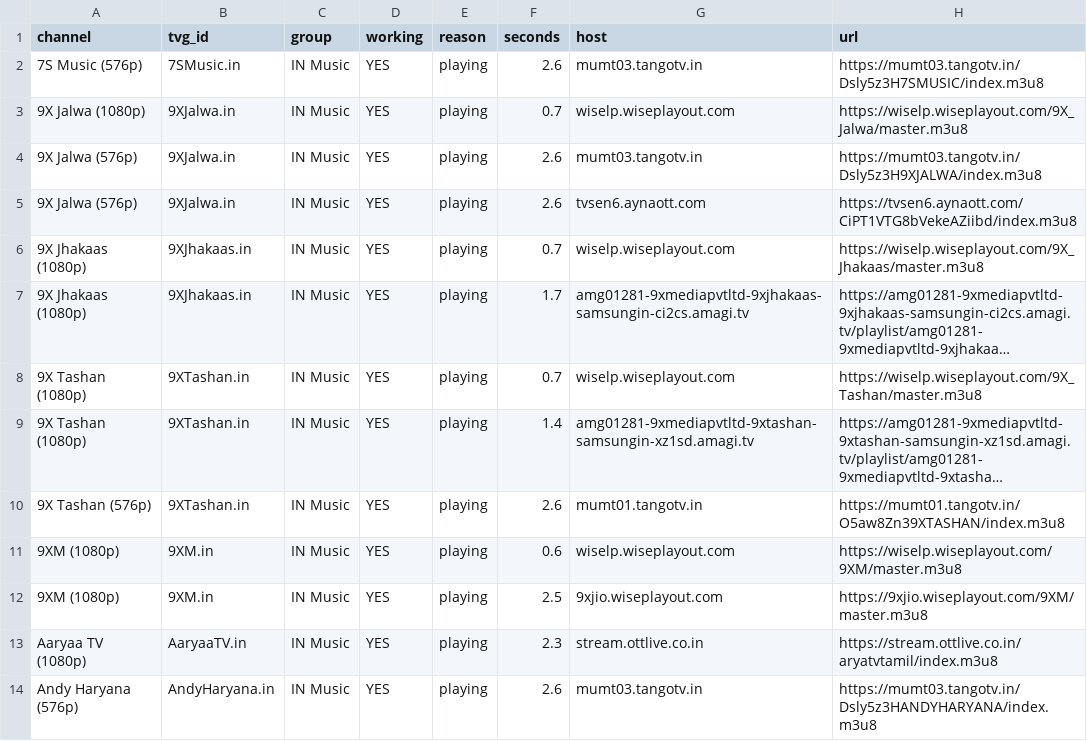
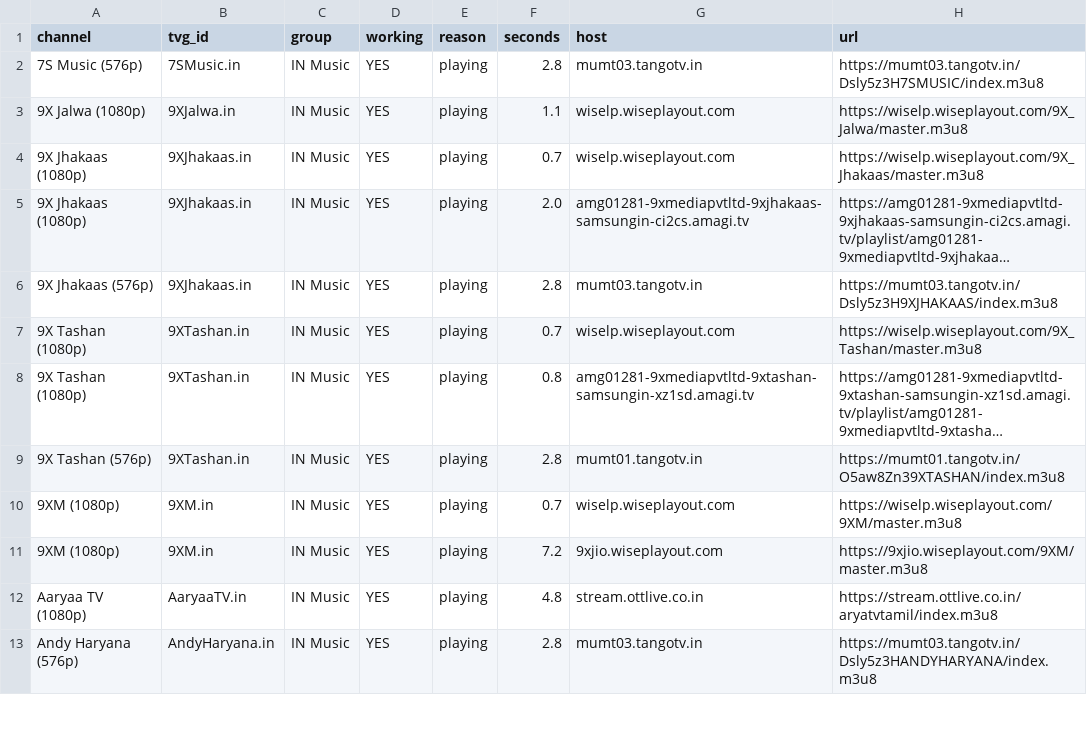
Before and after one commit to Inam321/iptv, a CSV file: reports/music-report.csv, drawn as a sheet; only a part is shown; long unchanged cells end in …; removed rows and columns are numbered as before the commit, all else as after; the diff covers the shown part only; the diff names each change by its address in the sheet, - before the commit and + after, or states it on an @@ line.

```diff
--- a/reports/music-report.csv
+++ b/reports/music-report.csv
-F2 (seconds): 2.6
+F2 (seconds): 2.8
-F3 (seconds): 0.7
+F3 (seconds): 1.1
-row 4: 9X Jalwa (576p) | 9XJalwa.in | IN Music | YES | playing | 2.6 | mumt03.tangotv.in | https://mumt03.tangotv.in/Dsly5z3H9XJALWA/index.m3u8
-row 5: 9X Jalwa (576p) | 9XJalwa.in | IN Music | YES | playing | 2.6 | tvsen6.aynaott.com | https://tvsen6.aynaott.com/CiPT1VTG8bVekeAZiibd/index.m3u8
-F5 (seconds): 1.7
+F5 (seconds): 2.0
+row 6: 9X Jhakaas (576p) | 9XJhakaas.in | IN Music | YES | playing | 2.8 | mumt03.tangotv.in | https://mumt03.tangotv.in/Dsly5z3H9XJHAKAAS/index.m3u8
-F8 (seconds): 1.4
+F8 (seconds): 0.8
-F9 (seconds): 2.6
+F9 (seconds): 2.8
-F10 (seconds): 0.6
+F10 (seconds): 0.7
-F11 (seconds): 2.5
+F11 (seconds): 7.2
-F12 (seconds): 2.3
+F12 (seconds): 4.8
-F13 (seconds): 2.6
+F13 (seconds): 2.8
```
Also changed, not shown: 3 added rows, 4 removed rows and 63 edited cells elsewhere in this file, reports/entertainment-report.csv, reports/kids-report.csv, 14 other files.
